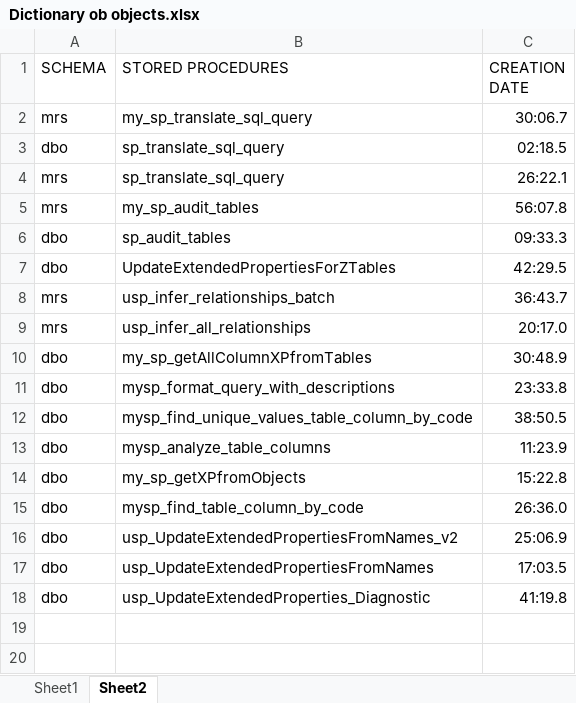
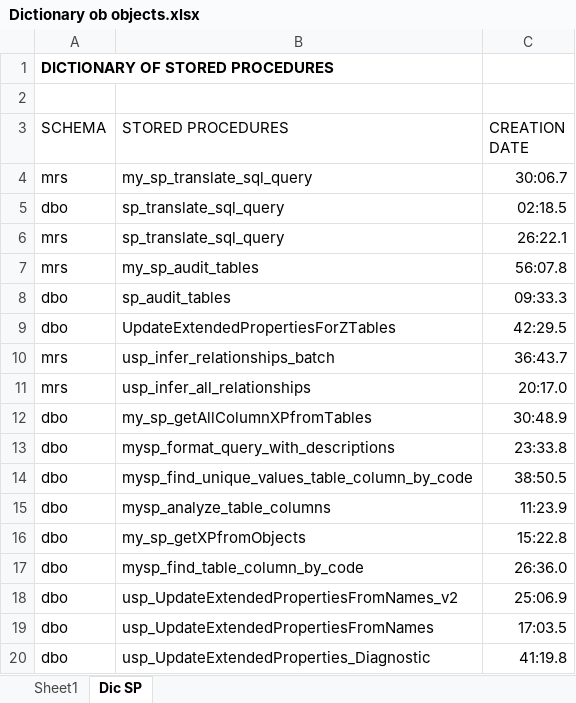
Before and after one commit to ESMDev2020/streamlit-sql-app, an Excel workbook: xls/Dictionary ob objects.xlsx, sheet Dic SP, drawn as a sheet; values as stored, in another font and other column widths than the file's, no borders; table styles not drawn; the diff names each change by its address in the sheet, - before the commit and + after, or states it on an @@ line.

```diff
--- a/xls/Dictionary ob objects.xlsx (sheet Dic SP)
+++ b/xls/Dictionary ob objects.xlsx (sheet Dic SP)
-sheet tab: Sheet2
+sheet tab: Dic SP
+row 1: DICTIONARY OF STORED PROCEDURES
+row 2: (empty)
```
Also changed, not shown: data_summary/ITEMMAST_analysis.xlsx, 41 other files.
